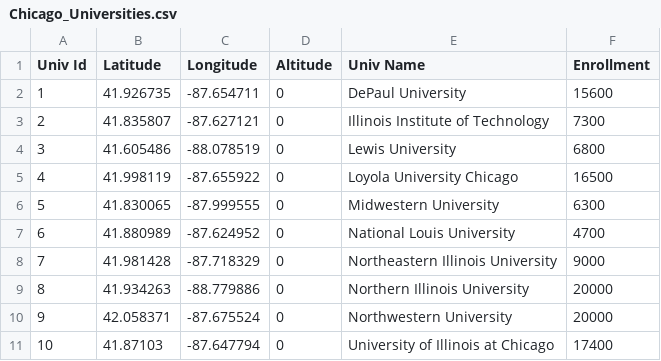
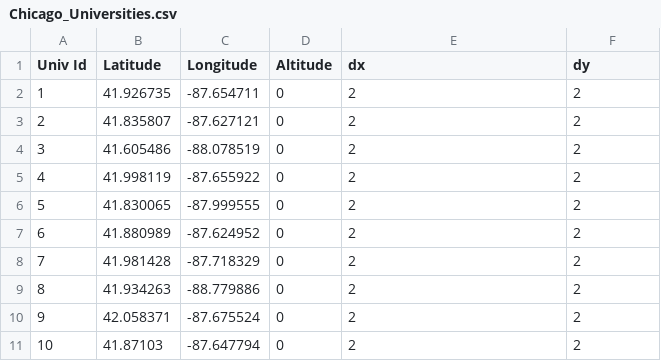
Before and after one commit to baskiyar/PFogSim-Mango, a CSV file: Chicago_Universities.csv, drawn as a sheet.

```diff
--- a/Chicago_Universities.csv
+++ b/Chicago_Universities.csv
@@ -1,11 +1,11 @@
-Univ Id,Latitude,Longitude,Altitude,Univ Name,Enrollment
-1,41.926735,-87.654711,0,DePaul University ,15600
-2,41.835807,-87.627121,0,Illinois Institute of Technology ,7300
-3,41.605486,-88.078519,0,Lewis University ,6800
-4,41.998119,-87.655922,0,Loyola University Chicago ,16500
-5,41.830065,-87.999555,0,Midwestern University ,6300
-6,41.880989,-87.624952,0,National Louis University ,4700
-7,41.981428,-87.718329,0,Northeastern Illinois University ,9000
-8,41.934263,-88.779886,0,Northern Illinois University ,20000
-9,42.058371,-87.675524,0,Northwestern University ,20000
-10,41.87103,-87.647794,0,University of Illinois at Chicago ,17400
+Univ Id,Latitude,Longitude,Altitude,dx,dy
+1,41.926735,-87.654711,0,2,2
+2,41.835807,-87.627121,0,2,2
+3,41.605486,-88.078519,0,2,2
+4,41.998119,-87.655922,0,2,2
+5,41.830065,-87.999555,0,2,2
+6,41.880989,-87.624952,0,2,2
+7,41.981428,-87.718329,0,2,2
+8,41.934263,-88.779886,0,2,2
+9,42.058371,-87.675524,0,2,2
+10,41.87103,-87.647794,0,2,2
```
Also changed, not shown: Chicago_Connect.csv, Chicago_Libraries.csv, 13 other files.
